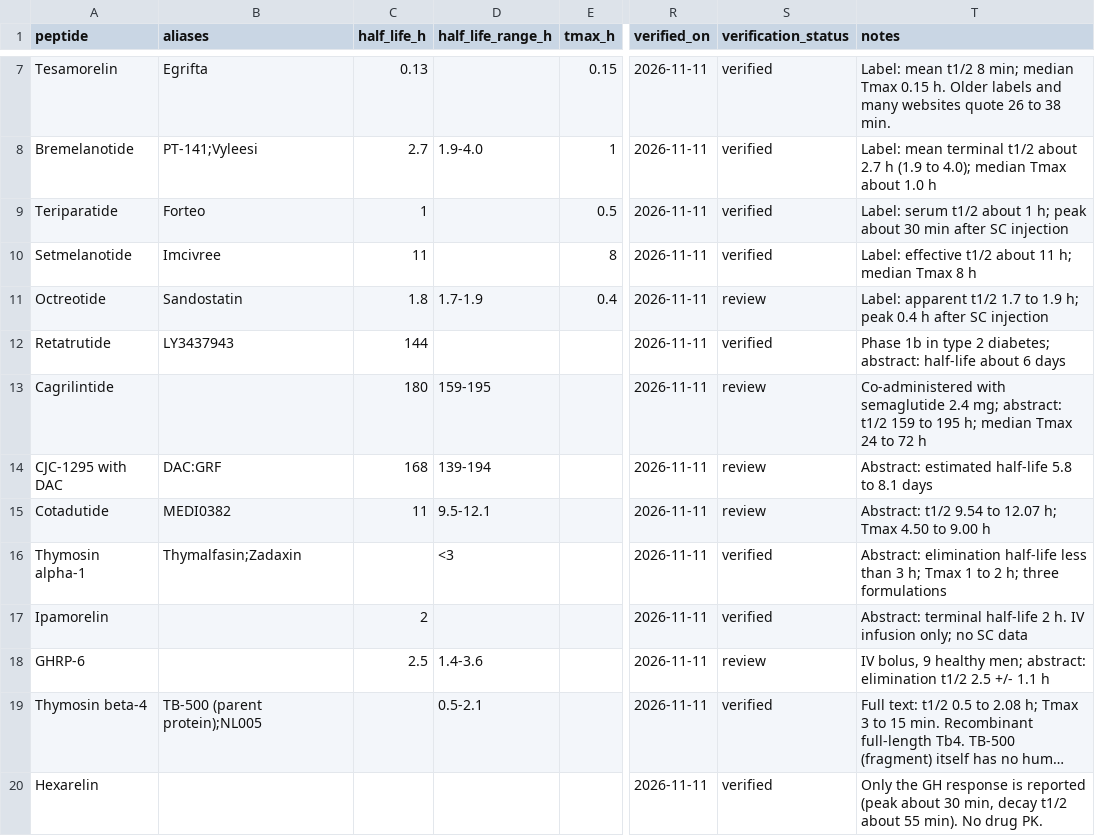
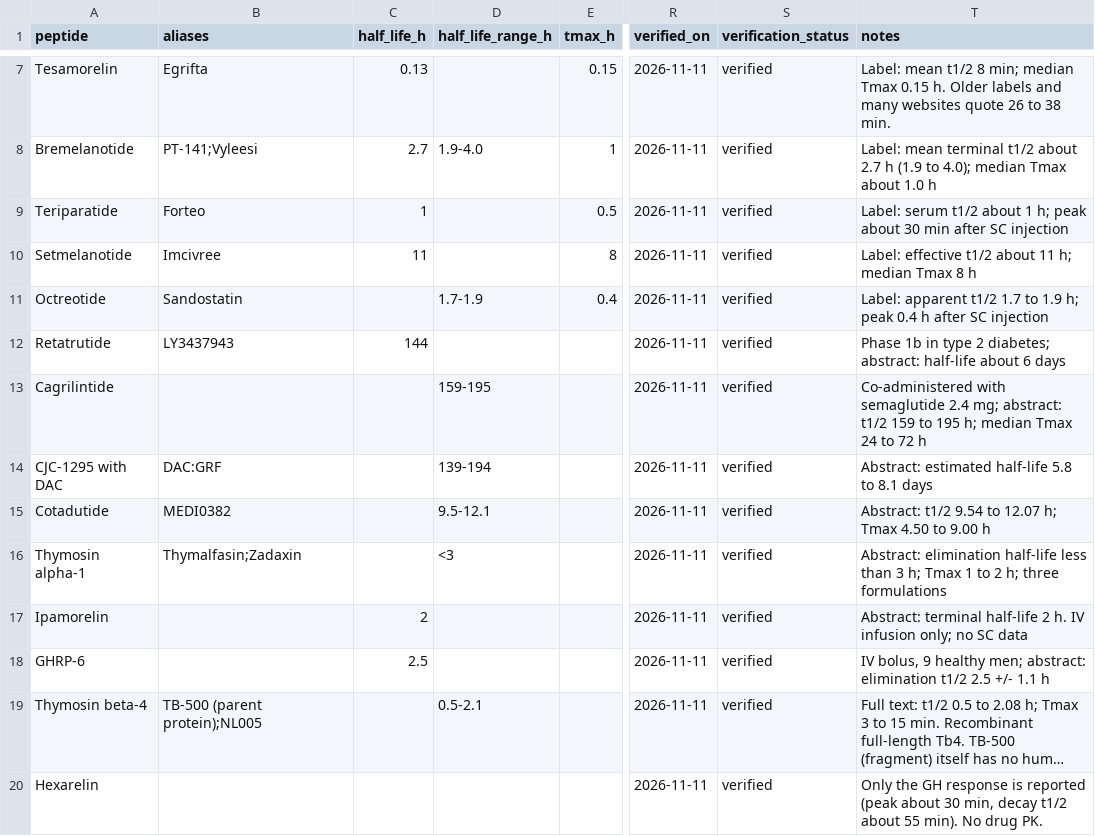
Before and after one commit to klow-peptide/peptide-pharmacokinetics-dataset, a CSV file: data/peptide-pk.csv, drawn as a sheet; only a part is shown, gaps mark what is left out; long unchanged cells end in …; the diff names each change by its address in the sheet, - before the commit and + after, or states it on an @@ line.

```diff
--- a/data/peptide-pk.csv
+++ b/data/peptide-pk.csv
-C11 (half_life_h): 1.8
+C11 (half_life_h): (empty)
-S11 (verification_status): review
+S11 (verification_status): verified
-C13 (half_life_h): 180
+C13 (half_life_h): (empty)
-S13:S15 (verification_status): review
+S13:S15 (verification_status): verified
-C14 (half_life_h): 168
+C14 (half_life_h): (empty)
-C15 (half_life_h): 11
+C15 (half_life_h): (empty)
-D18 (half_life_range_h): 1.4-3.6
+D18 (half_life_range_h): (empty)
-S18 (verification_status): review
+S18 (verification_status): verified
```
Also changed, not shown: 5 other files.
